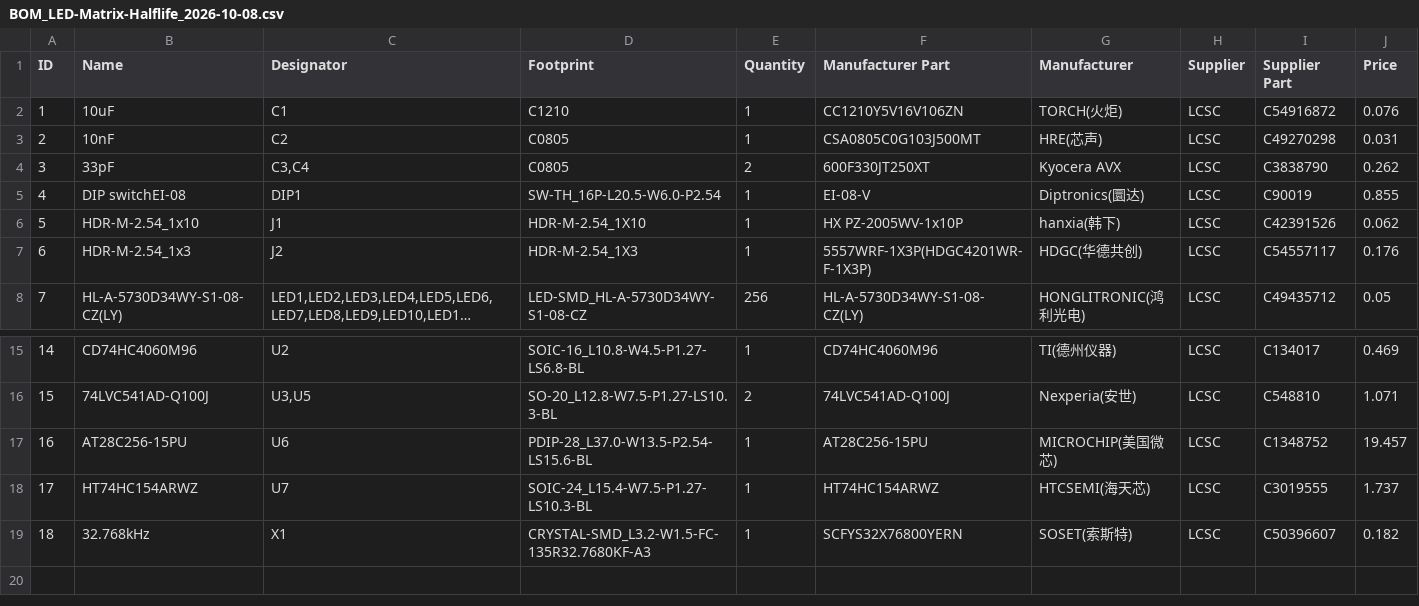
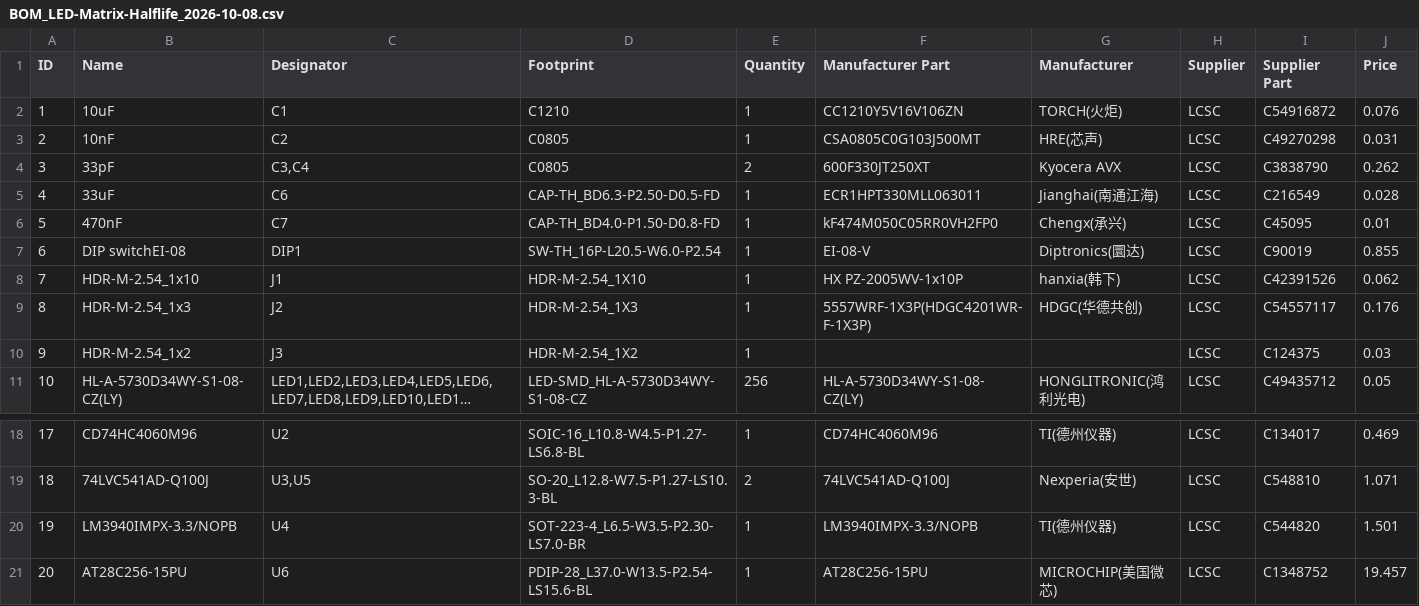
Before and after one commit to Farouk123456/PCB, a CSV file: BOM_LED-Matrix-Halflife_2026-10-08.csv, drawn as a sheet; only a part is shown, gaps mark what is left out; the shorter side is filled out with more unchanged rows; long unchanged cells end in …; addresses are those after the commit; the diff names each change by its address in the sheet, - before the commit and + after, or states it on an @@ line.

```diff
--- a/BOM_LED-Matrix-Halflife_2026-10-08.csv
+++ b/BOM_LED-Matrix-Halflife_2026-10-08.csv
+row 5: 4 | 33uF | C6 | CAP-TH_BD6.3-P2.50-D0.5-FD | 1 | ECR1HPT330MLL063011 | Jianghai(南通江海) | LCSC | C216549 | 0.028
+row 6: 5 | 470nF | C7 | CAP-TH_BD4.0-P1.50-D0.8-FD | 1 | kF474M050C05RR0VH2FP0 | Chengx(承兴) | LCSC | C45095 | 0.01
@@ column A (ID) renumbered from row 7 down @@
+row 10: 9 | HDR-M-2.54_1x2 | J3 | HDR-M-2.54_1X2 | 1 |  |  | LCSC | C124375 | 0.03
+row 20: 19 | LM3940IMPX-3.3/NOPB | U4 | SOT-223-4_L6.5-W3.5-P2.30-LS7.0-BR | 1 | LM3940IMPX-3.3/NOPB | TI(德州仪器) | LCSC | C544820 | 1.501
```
Also changed, not shown: 2 other files.
